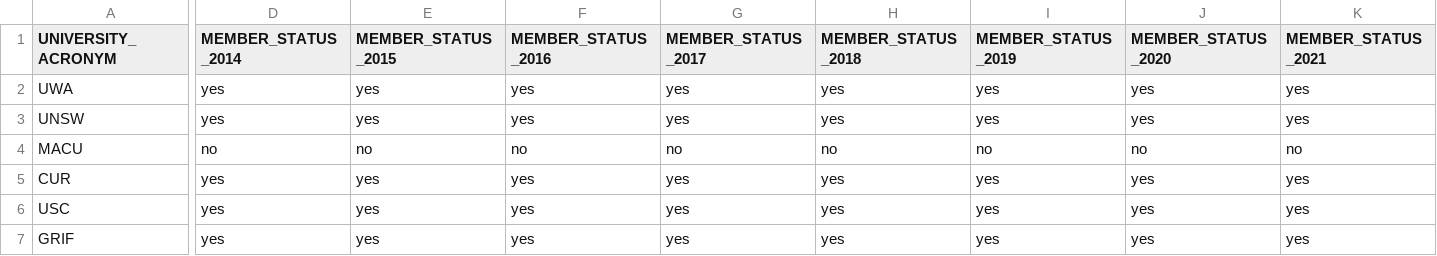
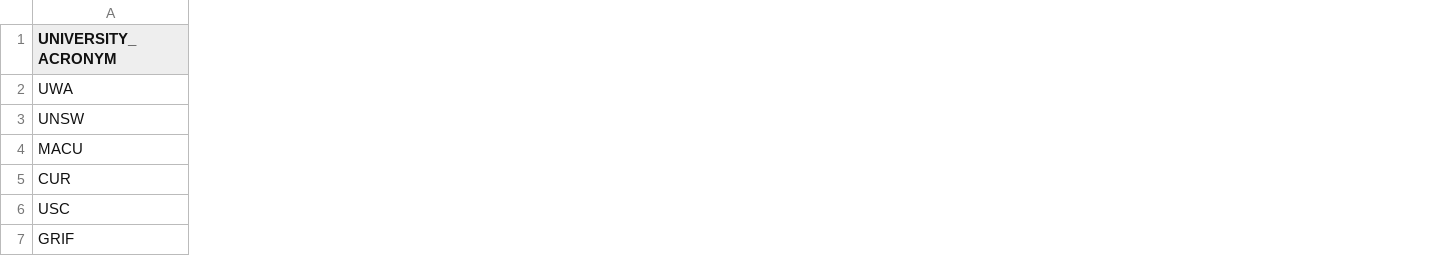
Before and after one commit to siri-mi26/NCP-Funding-Platform, a CSV file: database/dummy_data/UNIVERSITIES.csv, drawn as a sheet; only a part is shown, gaps mark what is left out; the diff covers the shown part only; the diff names each change by its address in the sheet, - before the commit and + after, or states it on an @@ line.

```diff
--- a/database/dummy_data/UNIVERSITIES.csv
+++ b/database/dummy_data/UNIVERSITIES.csv
-column D (MEMBER_STATUS_2014), rows 2-7: yes | yes | no | yes | yes | yes
-column E (MEMBER_STATUS_2015), rows 2-7: yes | yes | no | yes | yes | yes
-column F (MEMBER_STATUS_2016), rows 2-7: yes | yes | no | yes | yes | yes
-column G (MEMBER_STATUS_2017), rows 2-7: yes | yes | no | yes | yes | yes
-column H (MEMBER_STATUS_2018), rows 2-7: yes | yes | no | yes | yes | yes
-column I (MEMBER_STATUS_2019), rows 2-7: yes | yes | no | yes | yes | yes
-column J (MEMBER_STATUS_2020), rows 2-7: yes | yes | no | yes | yes | yes
-column K (MEMBER_STATUS_2021), rows 2-7: yes | yes | no | yes | yes | yes
```
Also changed, not shown: 9 removed columns elsewhere in this file, database/dummy_data/ALLOCATIONS.csv, database/dummy_data/GRANTS.csv, 14 other files.
